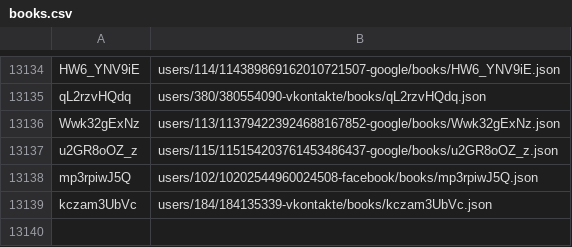
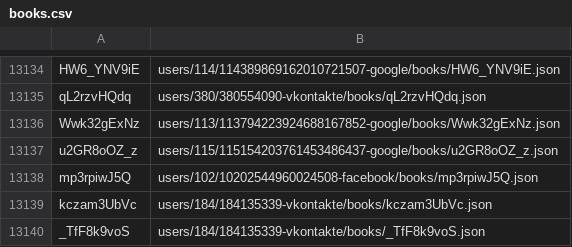
Before and after one commit to knigopis/repo.knigopis.com, a CSV file: books.csv, drawn as a sheet; only a part is shown, gaps mark what is left out.

Commit message:
Added book 'Эгоистичный ген' by 'darb_el'

```diff
--- a/books.csv
+++ b/books.csv
@@ -13139 +13139,2 @@ mp3rpiwJ5Q,users/102/10202544960024508-facebook/books/mp3rpiwJ5Q.json
 kczam3UbVc,users/184/184135339-vkontakte/books/kczam3UbVc.json
+_TfF8k9voS,users/184/184135339-vkontakte/books/_TfF8k9voS.json
```
Also changed, not shown: 6 other files.
